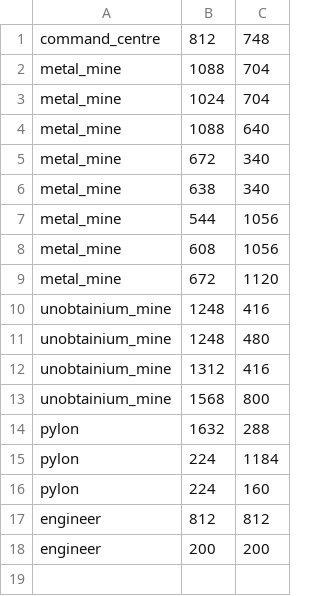
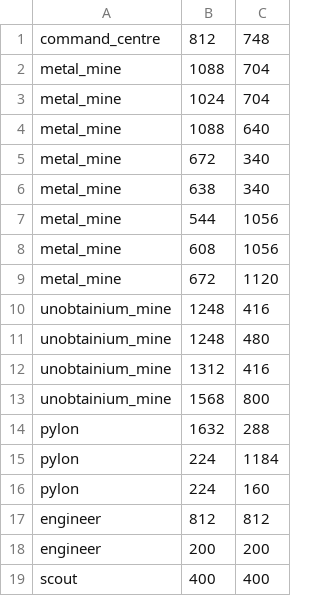
Before and after one commit to CokerCoder/shadow-build, a CSV file: assets/objects.csv, drawn as a sheet; the diff names each change by its address in the sheet, - before the commit and + after, or states it on an @@ line.

```diff
--- a/assets/objects.csv
+++ b/assets/objects.csv
+row 19: scout | 400 | 400
```
Also changed, not shown: 19 other files.
